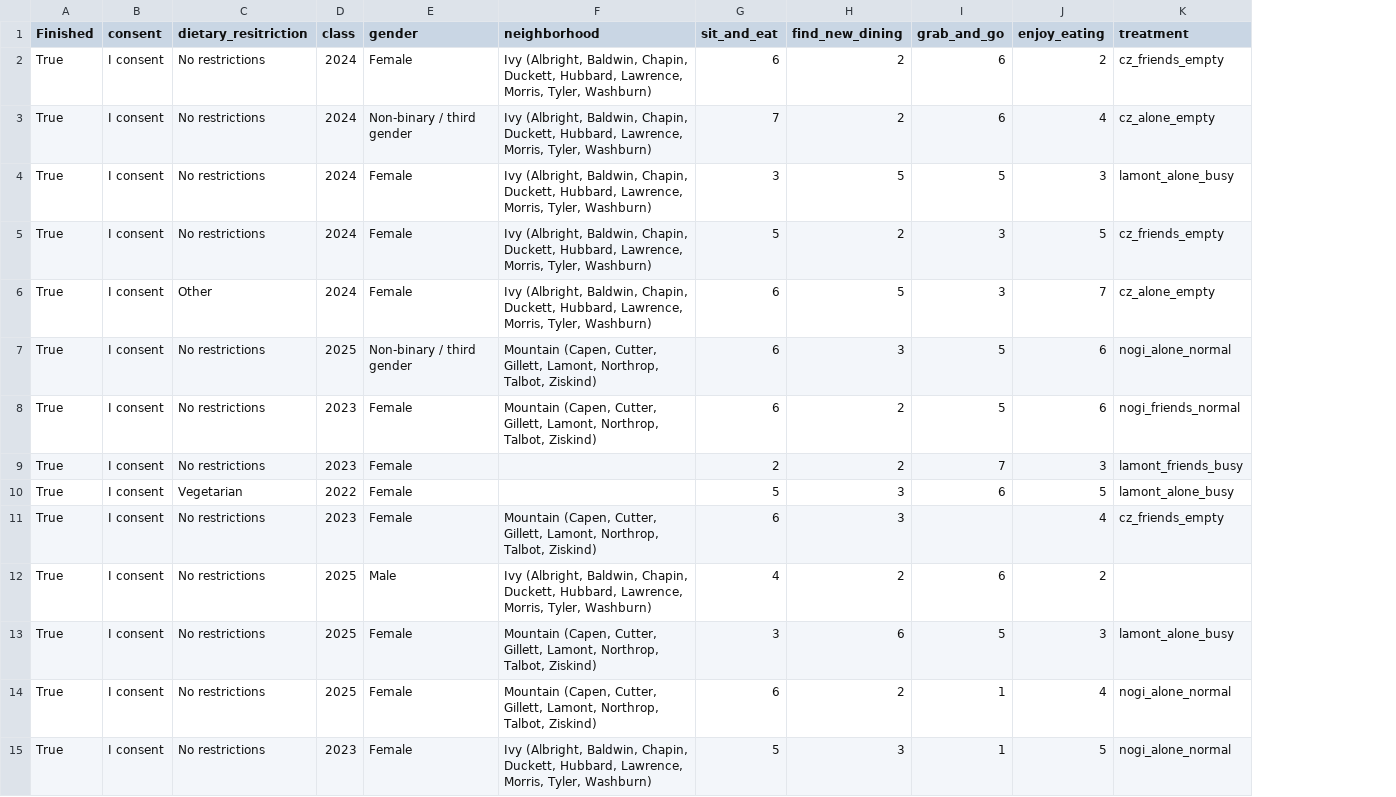
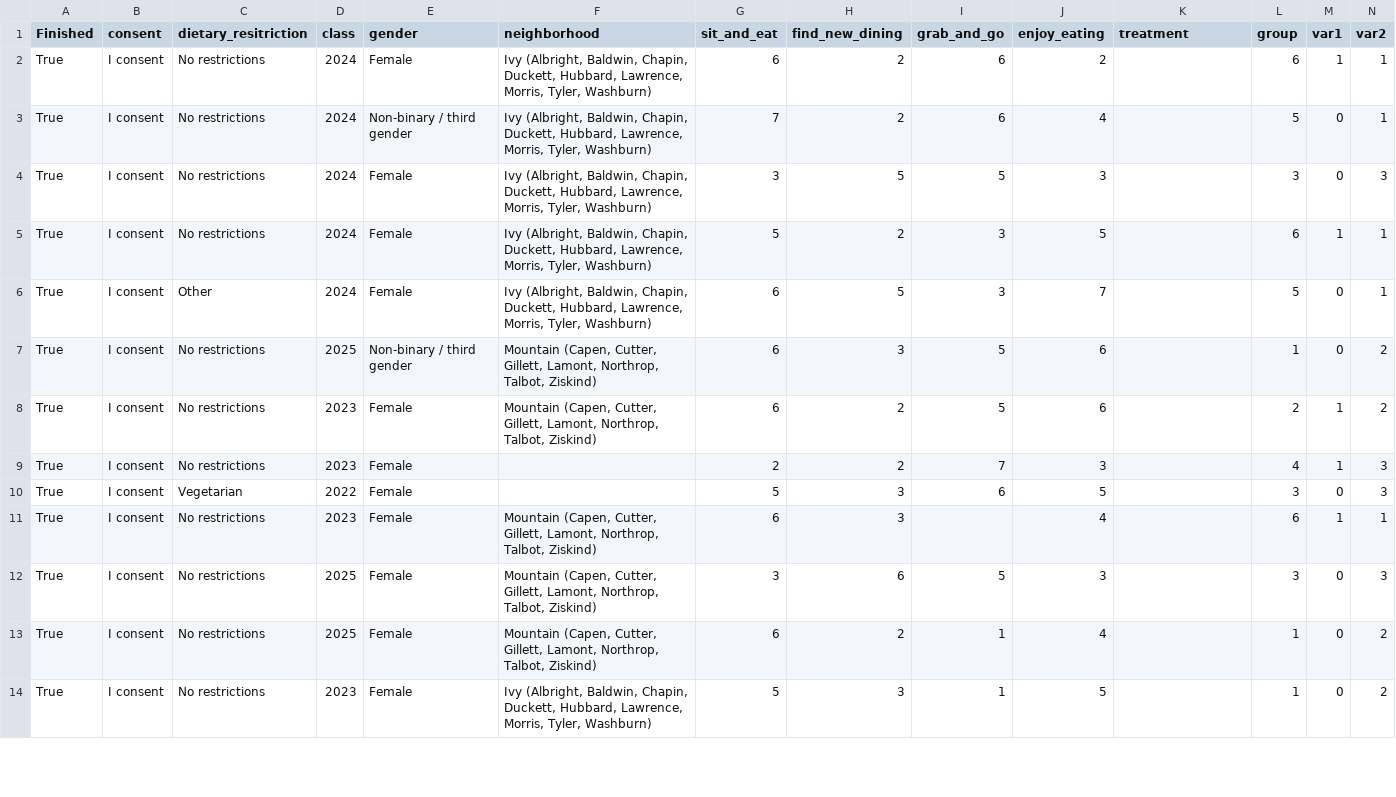
Before and after one commit to ssilovsky/MP2_SDS290, a CSV file: df.csv, drawn as a sheet; only a part is shown; removed rows and columns are numbered as before the commit, all else as after; the diff covers the shown part only; the diff names each change by its address in the sheet, - before the commit and + after, or states it on an @@ line.

Commit message:
Data Exploration

```diff
--- a/df.csv
+++ b/df.csv
+column L (group), rows 2-14: 6 | 5 | 3 | 6 | 5 | 1 | 2 | 4 | 3 | 6 | 3 | 1 | 1
+column M (var1), rows 2-14: 1 | 0 | 0 | 1 | 0 | 0 | 1 | 1 | 0 | 1 | 0 | 0 | 0
+column N (var2), rows 2-14: 1 | 1 | 3 | 1 | 1 | 2 | 2 | 3 | 3 | 1 | 3 | 2 | 2
-K2 (treatment): cz_friends_empty
+K2 (treatment): (empty)
-K3 (treatment): cz_alone_empty
+K3 (treatment): (empty)
-K4 (treatment): lamont_alone_busy
+K4 (treatment): (empty)
-K5 (treatment): cz_friends_empty
+K5 (treatment): (empty)
-K6 (treatment): cz_alone_empty
+K6 (treatment): (empty)
-K7 (treatment): nogi_alone_normal
+K7 (treatment): (empty)
-K8 (treatment): nogi_friends_normal
+K8 (treatment): (empty)
-K9 (treatment): lamont_friends_busy
+K9 (treatment): (empty)
-K10 (treatment): lamont_alone_busy
+K10 (treatment): (empty)
-K11 (treatment): cz_friends_empty
+K11 (treatment): (empty)
-row 12: True | I consent | No restrictions | 2025 | Male | Ivy (Albright, Baldwin, Chapin, Duckett, Hubbard, Lawrence, Morris, Tyler, Washburn) | 4 | 2 | 6 | 2
-K12 (treatment): lamont_alone_busy
+K12 (treatment): (empty)
-K13:K14 (treatment): nogi_alone_normal
+K13:K14 (treatment): (empty)
```
Also changed, not shown: 29 edited cells elsewhere in this file, 1 other file.
